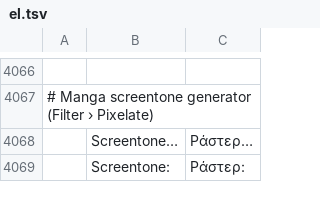
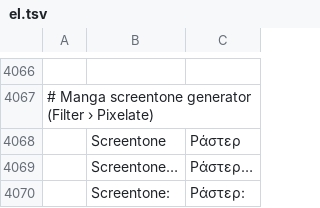
Before and after one commit to SnowE22/photocraft, a TSV file: crates/ui-egui/src/i18n/el.tsv, drawn as a sheet; only a part is shown, gaps mark what is left out; the diff names each change by its address in the sheet, - before the commit and + after, or states it on an @@ line.

```diff
--- a/crates/ui-egui/src/i18n/el.tsv
+++ b/crates/ui-egui/src/i18n/el.tsv
+row 4068:  | Screentone | Ράστερ
```
Also changed, not shown: crates/ui-egui/src/i18n/ja.tsv, crates/ui-egui/src/i18n/ko.tsv, 47 other files.
